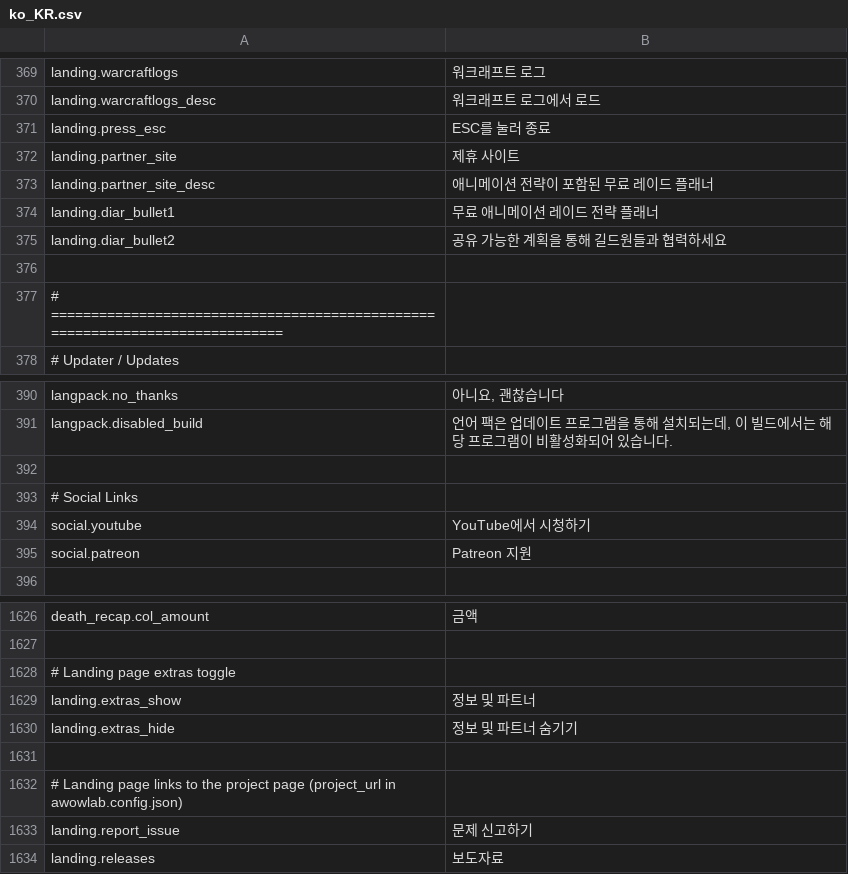
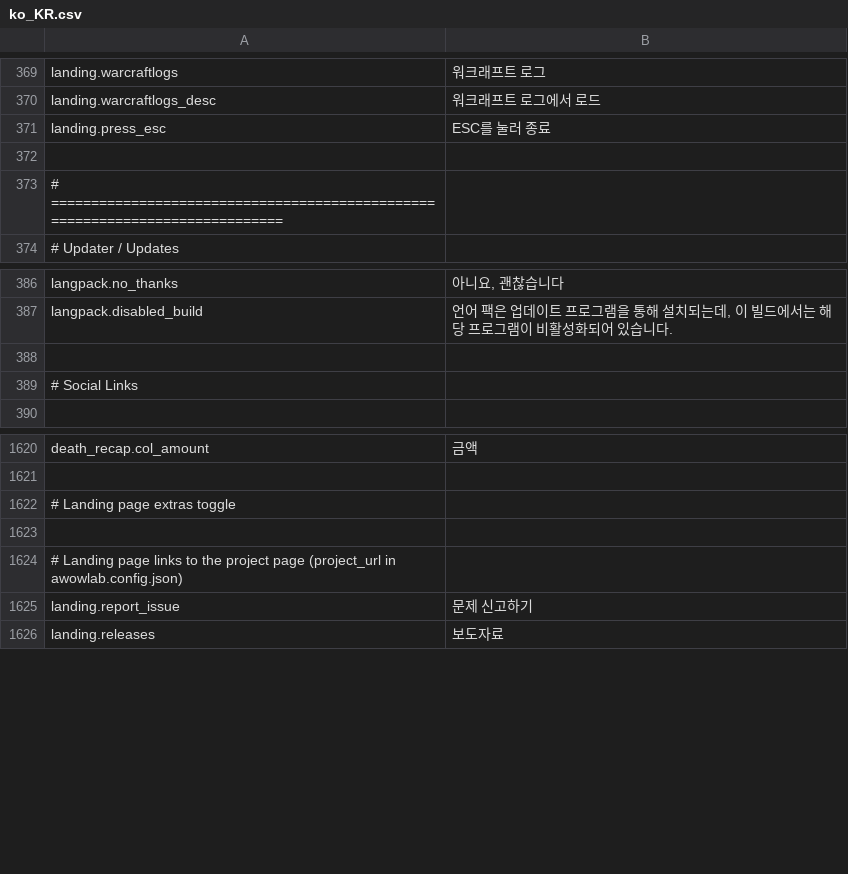
Before and after one commit to Wobblucy/Awowlab, a CSV file: AwowLab/data/lang/ko_KR.csv, drawn as a sheet; only a part is shown, gaps mark what is left out.

```diff
--- a/AwowLab/data/lang/ko_KR.csv
+++ b/AwowLab/data/lang/ko_KR.csv
@@ -371,6 +371,2 @@ landing.warcraftlogs_desc,워크래프트 로그에서 로드
 landing.press_esc,ESC를 눌러 종료
-landing.partner_site,제휴 사이트
-landing.partner_site_desc,애니메이션 전략이 포함된 무료 레이드 플래너
-landing.diar_bullet1,무료 애니메이션 레이드 전략 플래너
-landing.diar_bullet2,공유 가능한 계획을 통해 길드원들과 협력하세요
 
@@ -393,4 +389,2 @@ langpack.disabled_build,"언어 팩은 업데이트 프로그램을 통해 설
 # Social Links
-social.youtube,YouTube에서 시청하기
-social.patreon,Patreon 지원
 
@@ -1628,4 +1622,2 @@ death_recap.col_amount,금액
 # Landing page extras toggle
-landing.extras_show,정보 및 파트너
-landing.extras_hide,정보 및 파트너 숨기기
 
```
Also changed, not shown: AwowLab/data/lang/de_DE.csv, AwowLab/data/lang/es_MX.csv, 23 other files.
